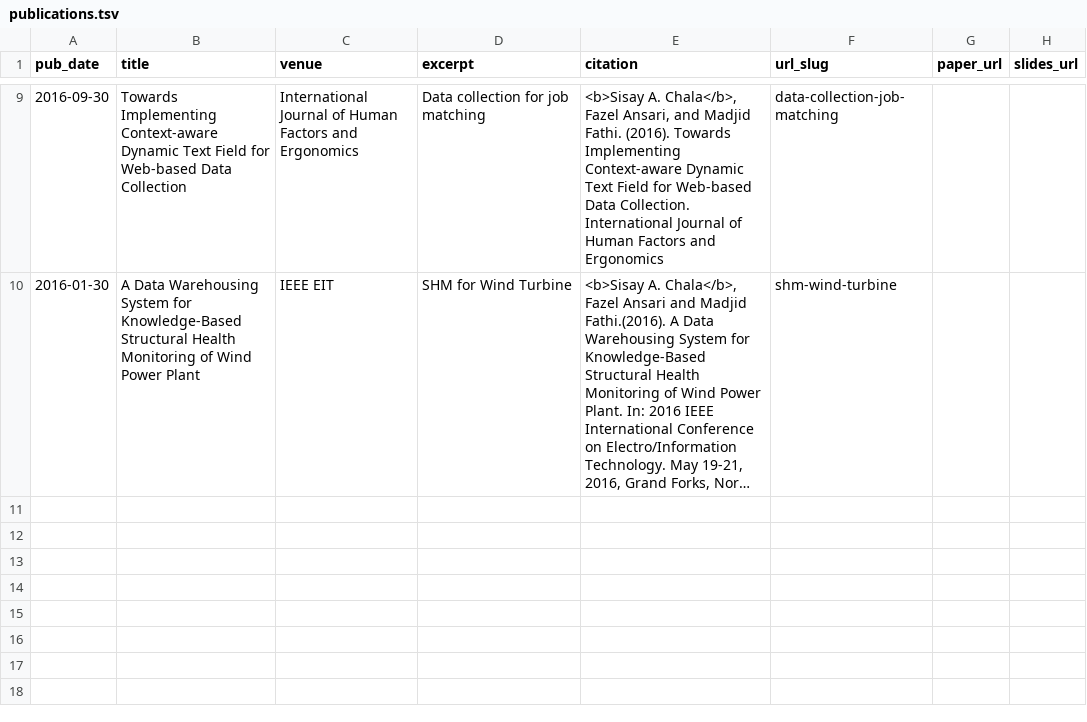
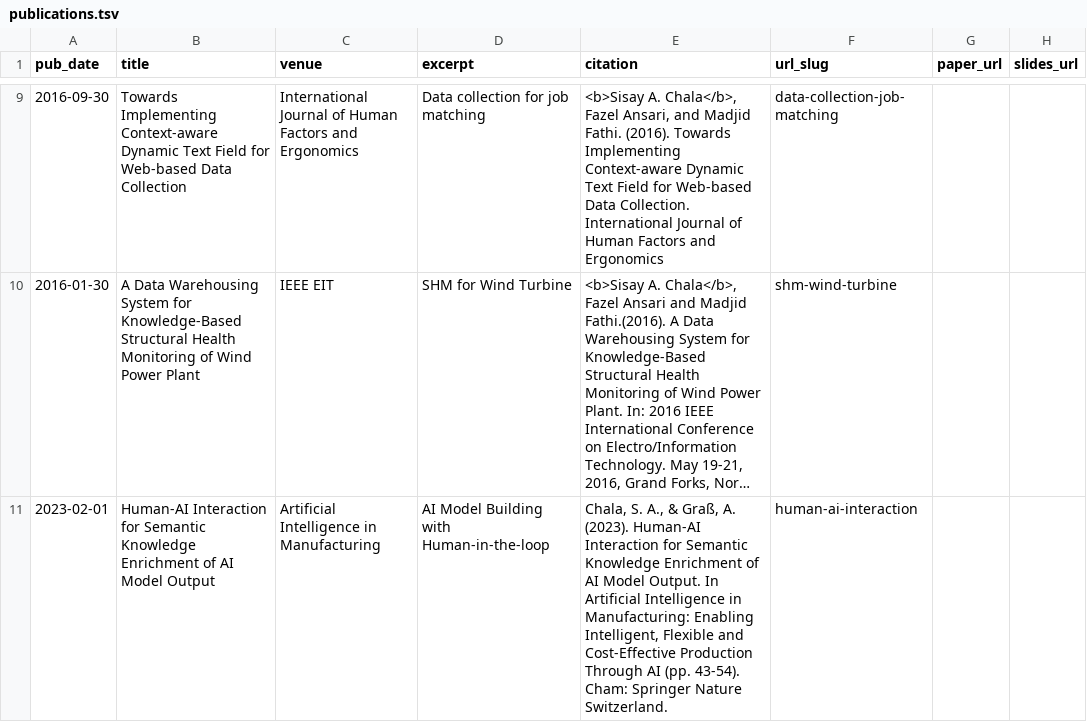
Before and after one commit to sisayie/sisayie.github.io, a TSV file: markdown_generator/publications.tsv, drawn as a sheet; only a part is shown, gaps mark what is left out; long unchanged cells end in …; the diff names each change by its address in the sheet, - before the commit and + after, or states it on an @@ line.

Commit message:
publications

```diff
--- a/markdown_generator/publications.tsv
+++ b/markdown_generator/publications.tsv
+row 11: 2023-02-01 | Human-AI Interaction for Semantic Knowledge Enrichment of AI Model Output | Artificial Intelligence in Manufacturing | AI Model Building with Human-in-the-loop | Chala, S. A., & Graß, A. (2023). Human-AI Interaction for Semantic Knowledge Enrichment of AI Model Output. In Artificial Intelligence in Manufacturing: Enabling Intelligent, Flexible and Cost-Effective Production Through AI (pp. 43-54). Cham: Springer Nature Switzerland. | human-ai-interaction
```
Also changed, not shown: 1 other file.
